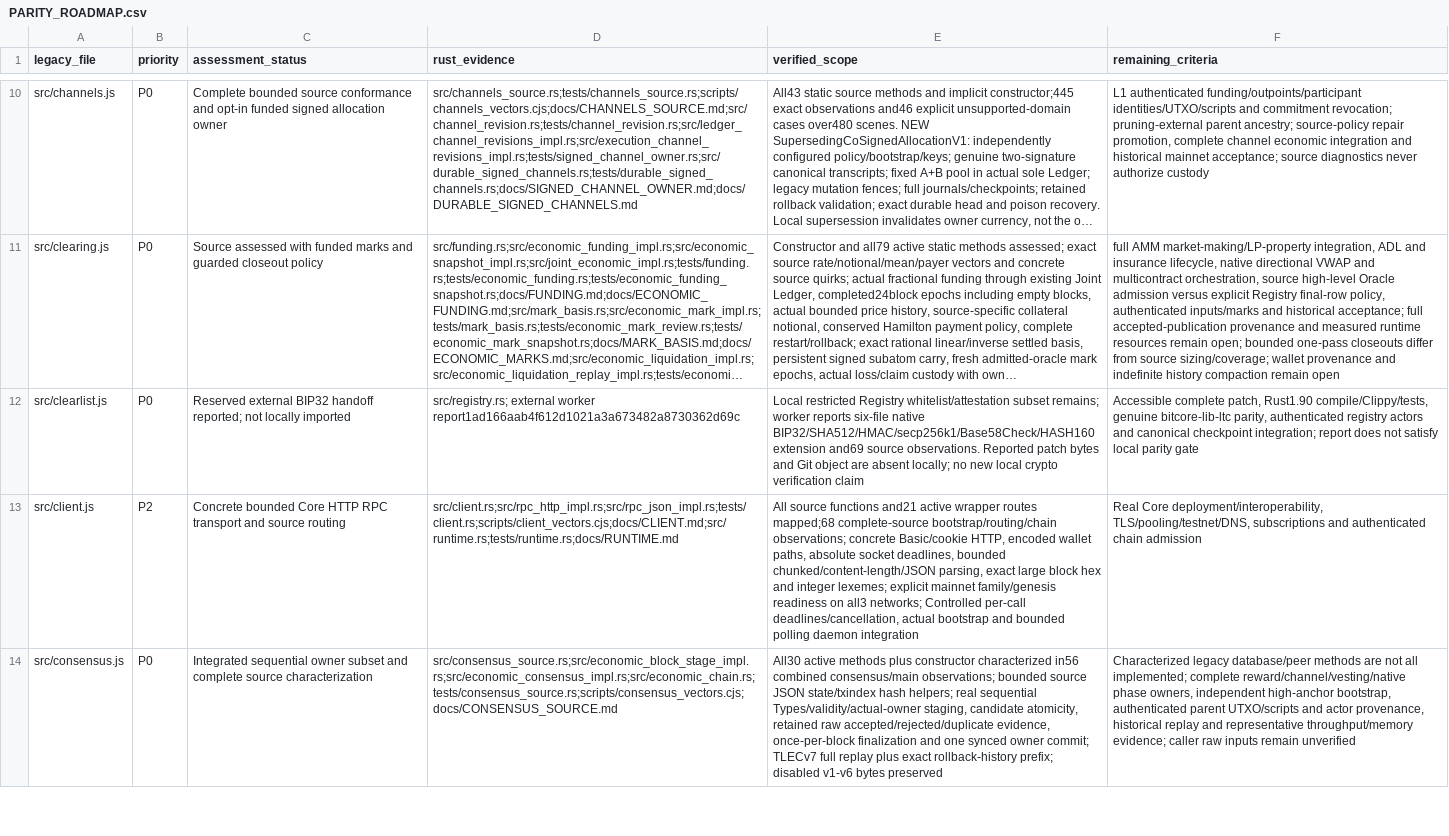
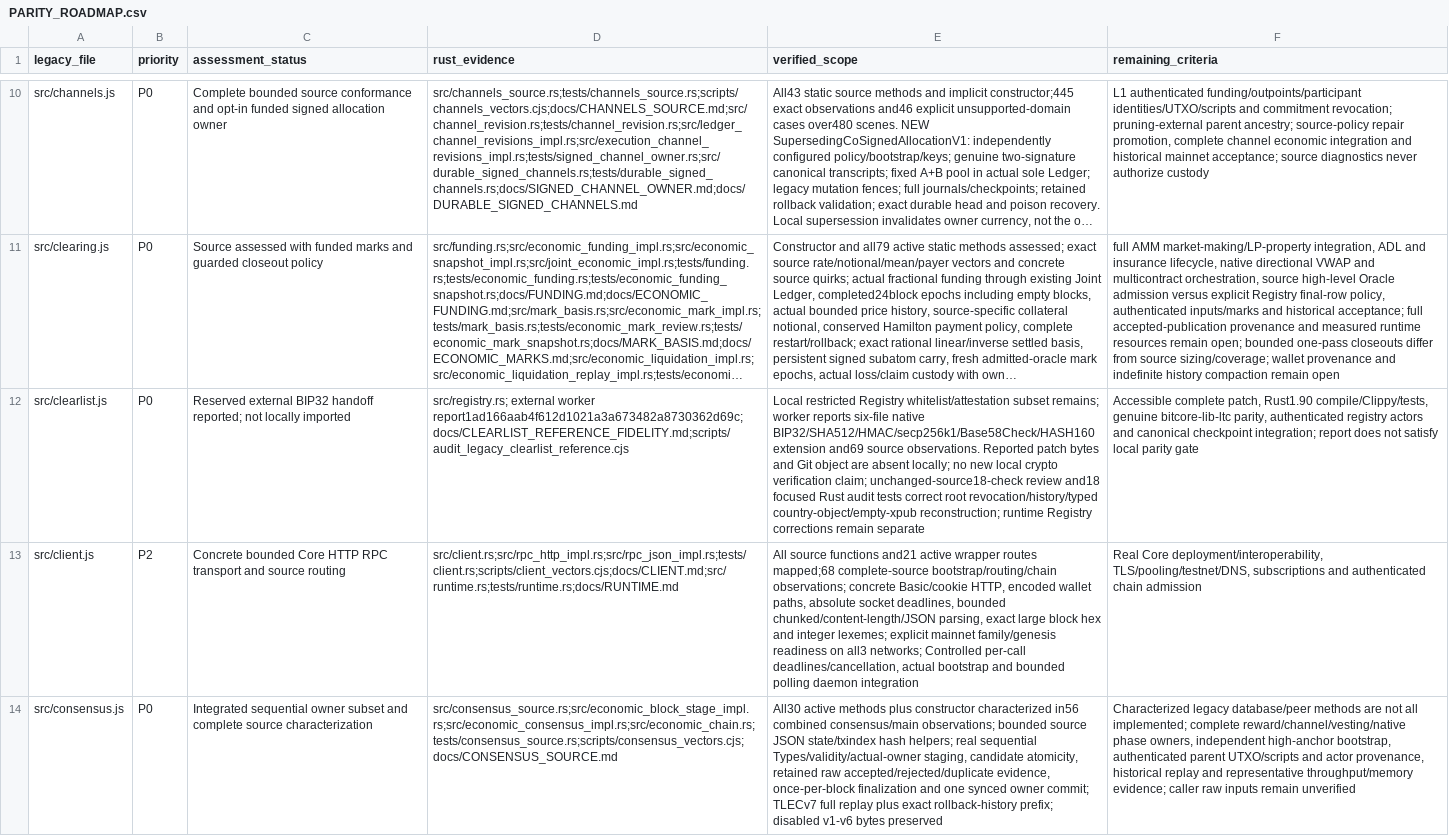
Before and after one commit to patrickdugan/TradeLayer-Rust, a CSV file: docs/PARITY_ROADMAP.csv, drawn as a sheet; only a part is shown, gaps mark what is left out; long unchanged cells end in …; the diff covers the shown part only; the diff names each change by its address in the sheet, - before the commit and + after, or states it on an @@ line.

Commit message:
fix: expose reference gaps and correct clearlist conformance

```diff
--- a/docs/PARITY_ROADMAP.csv
+++ b/docs/PARITY_ROADMAP.csv
-D12 (rust_evidence): …external worker report1ad166aab4f612d1021a3a673482a8730362d69c
+D12 (rust_evidence): …external worker report1ad166aab4f612d1021a3a673482a8730362d69c;docs/CLEARLIST_REFERENCE_FIDELITY.md;scripts/audit_legacy_clearlist_reference.cjs
-E12 (verified_scope): …crypto verification claim
+E12 (verified_scope): …crypto verification claim; unchanged-source18-check review and18 focused Rust audit tests correct root revocation/history/typed country-object/empty-xpub reconstruction; runtime Registry corrections remain separate
```
Also changed, not shown: 3 edited cells elsewhere in this file, 26 other files.
